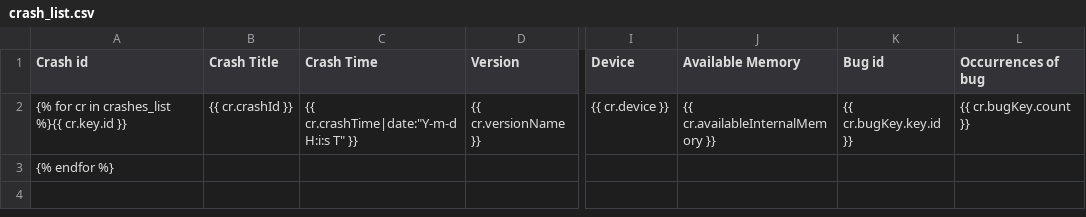
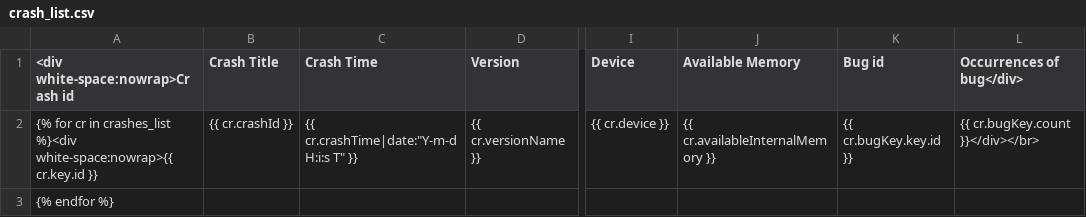
Before and after one commit to nicolas-raoul/inimailbot, a CSV file: templates/crash_list.csv, drawn as a sheet; only a part is shown, gaps mark what is left out; the diff names each change by its address in the sheet, - before the commit and + after, or states it on an @@ line.

Commit message:
export page now saves as real csv format (no wrapping), export function available for all crashes (from bug list page)

```diff
--- a/templates/crash_list.csv
+++ b/templates/crash_list.csv
-A1: Crash id
+A1: <div white-space:nowrap>Crash id
-L1: Occurrences of bug
+L1: Occurrences of bug</div>
-A2 (<div white-space:nowrap>Crash id): …in crashes_list %}{{ cr.key.id }}
+A2 (<div white-space:nowrap>Crash id): …in crashes_list %}<div white-space:nowrap>{{ cr.key.id }}
-L2 (Occurrences of bug</div>): {{ cr.bugKey.count }}
+L2 (Occurrences of bug</div>): {{ cr.bugKey.count }}</div></br>
```
Also changed, not shown: 1 other file.
